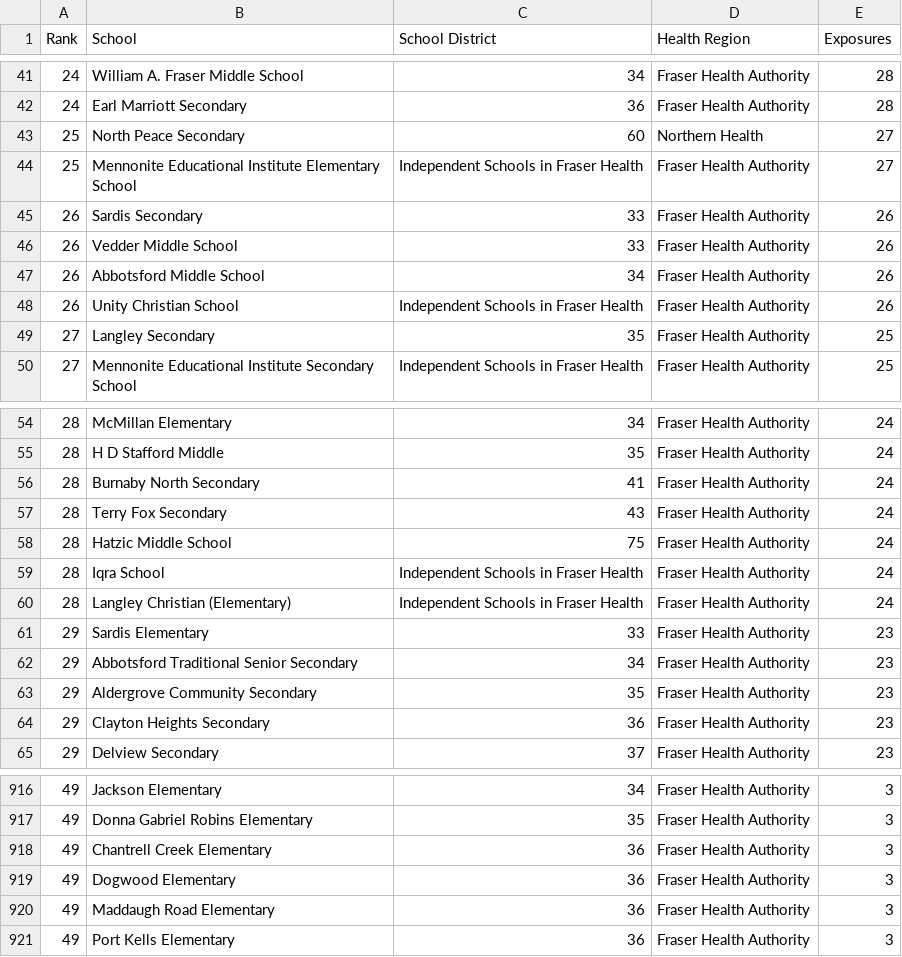
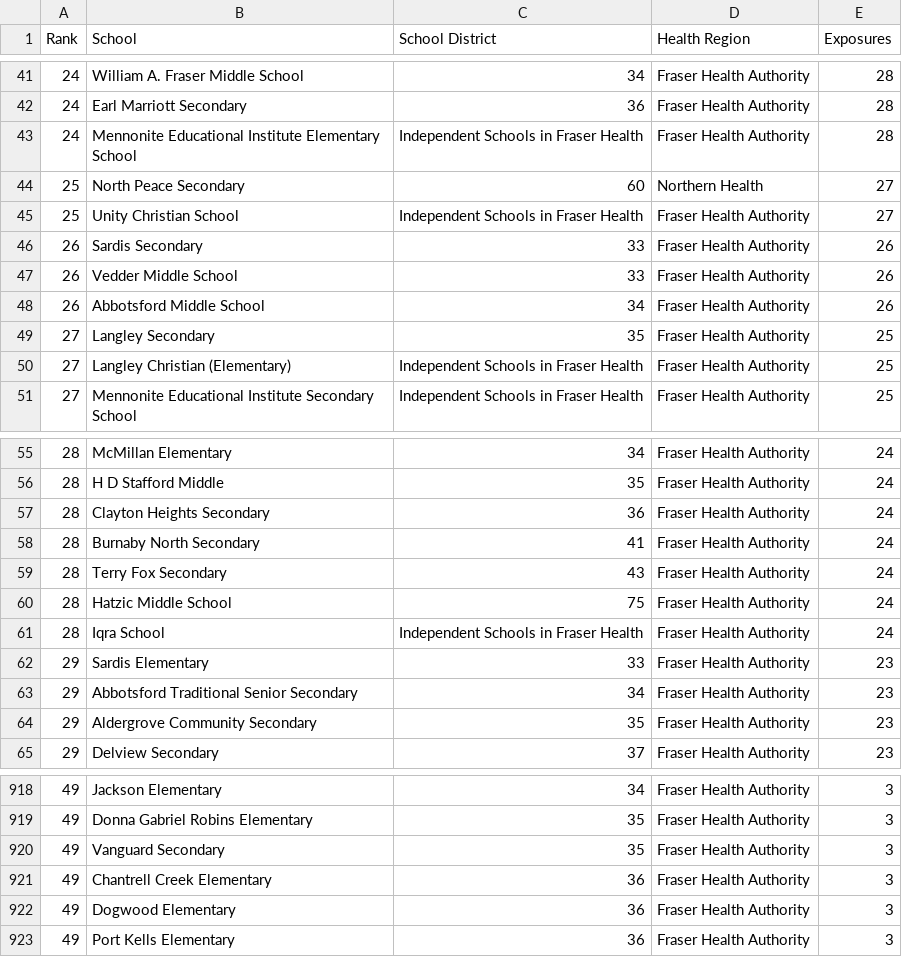
Before and after one commit to spod/bcschoolscoviddata, a CSV file: data/leaderboard.csv, drawn as a sheet; only a part is shown, gaps mark what is left out; the diff covers the shown part only.

```diff
--- a/data/leaderboard.csv
+++ b/data/leaderboard.csv
@@ -42,4 +42,5 @@ Rank,School,School District,Health Region,Exposures
 24,Earl Marriott Secondary,36,Fraser Health Authority,28
+24,Mennonite Educational Institute Elementary School,Independent Schools in Fraser Health,Fraser Health Authority,28
 25,North Peace Secondary,60,Northern Health,27
-25,Mennonite Educational Institute Elementary School,Independent Schools in Fraser Health,Fraser Health Authority,27
+25,Unity Christian School,Independent Schools in Fraser Health,Fraser Health Authority,27
 26,Sardis Secondary,33,Fraser Health Authority,26
@@ -47,4 +48,4 @@ Rank,School,School District,Health Region,Exposures
 26,Abbotsford Middle School,34,Fraser Health Authority,26
-26,Unity Christian School,Independent Schools in Fraser Health,Fraser Health Authority,26
 27,Langley Secondary,35,Fraser Health Authority,25
+27,Langley Christian (Elementary),Independent Schools in Fraser Health,Fraser Health Authority,25
 27,Mennonite Educational Institute Secondary School,Independent Schools in Fraser Health,Fraser Health Authority,25
@@ -55,2 +56,3 @@ Rank,School,School District,Health Region,Exposures
 28,H D Stafford Middle,35,Fraser Health Authority,24
+28,Clayton Heights Secondary,36,Fraser Health Authority,24
 28,Burnaby North Secondary,41,Fraser Health Authority,24
@@ -59,3 +61,2 @@ Rank,School,School District,Health Region,Exposures
 28,Iqra School,Independent Schools in Fraser Health,Fraser Health Authority,24
-28,Langley Christian (Elementary),Independent Schools in Fraser Health,Fraser Health Authority,24
 29,Sardis Elementary,33,Fraser Health Authority,23
@@ -63,3 +64,2 @@ Rank,School,School District,Health Region,Exposures
 29,Aldergrove Community Secondary,35,Fraser Health Authority,23
-29,Clayton Heights Secondary,36,Fraser Health Authority,23
 29,Delview Secondary,37,Fraser Health Authority,23
@@ -917,5 +919,5 @@ Rank,School,School District,Health Region,Exposures
 49,Donna Gabriel Robins Elementary,35,Fraser Health Authority,3
+49,Vanguard Secondary,35,Fraser Health Authority,3
 49,Chantrell Creek Elementary,36,Fraser Health Authority,3
 49,Dogwood Elementary,36,Fraser Health Authority,3
-49,Maddaugh Road Elementary,36,Fraser Health Authority,3
 49,Port Kells Elementary,36,Fraser Health Authority,3
```
Also changed, not shown: 11 added rows and 11 removed rows elsewhere in this file, 3 other files.
